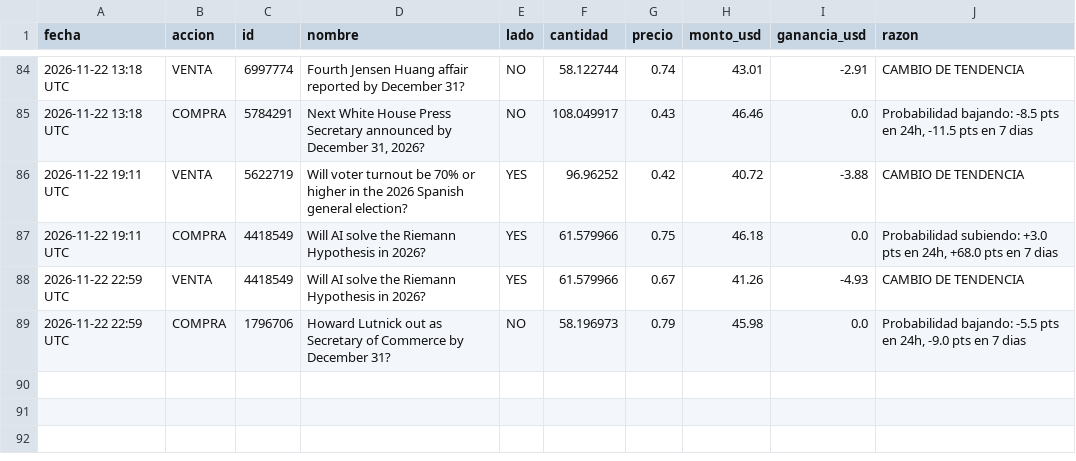
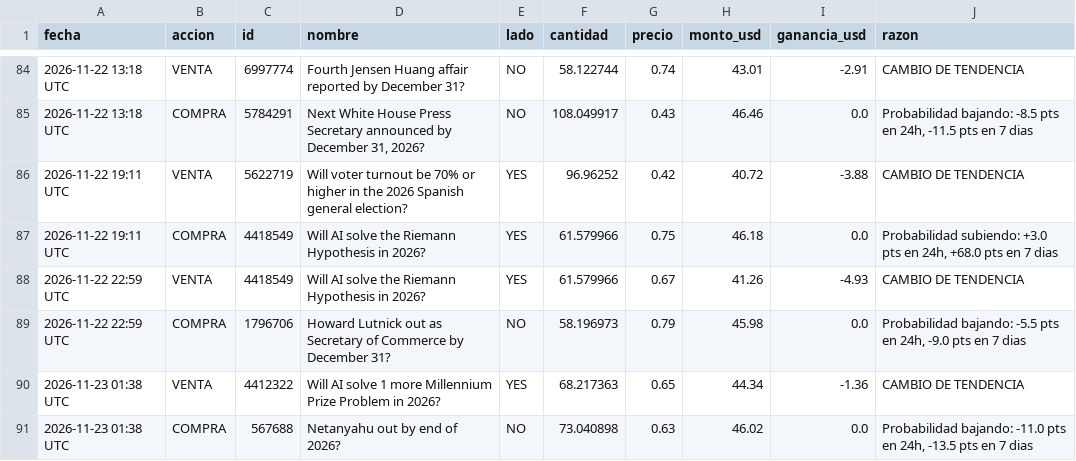
Before and after one commit to jonyhc97/bot-inversiones, a CSV file: datos/operaciones_polymarket.csv, drawn as a sheet; only a part is shown, gaps mark what is left out; the diff names each change by its address in the sheet, - before the commit and + after, or states it on an @@ line.

```diff
--- a/datos/operaciones_polymarket.csv
+++ b/datos/operaciones_polymarket.csv
+row 90: 2026-11-23 01:38 UTC | VENTA | 4412322 | Will AI solve 1 more Millennium Prize Problem in 2026? | YES | 68.217363 | 0.65 | 44.34 | -1.36 | CAMBIO DE TENDENCIA
+row 91: 2026-11-23 01:38 UTC | COMPRA | 567688 | Netanyahu out by end of 2026? | NO | 73.040898 | 0.63 | 46.02 | 0.0 | Probabilidad bajando: -11.0 pts en 24h, -13.5 pts en 7 dias
```
Also changed, not shown: datos/historial_acciones.csv, datos/historial_cripto.csv, 3 other files.
